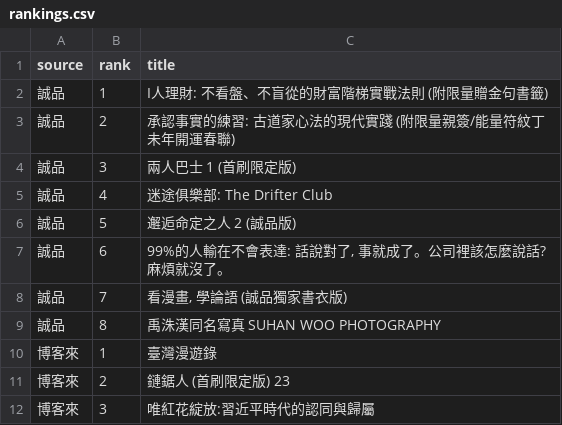
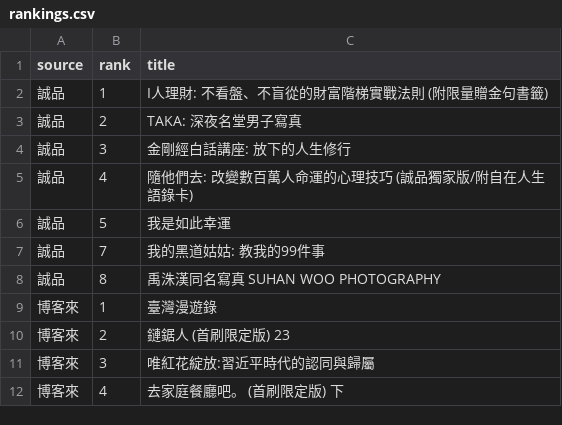
Before and after one commit to ninachang81/book-bestseller-tracker, a CSV file: rankings.csv, drawn as a sheet; only a part is shown; the shorter side is filled out with more unchanged rows.

```diff
--- a/rankings.csv
+++ b/rankings.csv
@@ -2,8 +2,7 @@
 誠品,1,I人理財: 不看盤、不盲從的財富階梯實戰法則 (附限量贈金句書籤)
-誠品,2,承認事實的練習: 古道家心法的現代實踐 (附限量親簽/能量符紋丁未年開運春聯)
-誠品,3,兩人巴士 1 (首刷限定版)
-誠品,4,迷途俱樂部: The Drifter Club
-誠品,5,邂逅命定之人 2 (誠品版)
-誠品,6,"99%的人輸在不會表達: 話說對了, 事就成了。公司裡該怎麼說話? 麻煩就沒了。"
-誠品,7,"看漫畫, 學論語 (誠品獨家書衣版)"
+誠品,2,TAKA: 深夜名堂男子寫真
+誠品,3,金剛經白話講座: 放下的人生修行
+誠品,4,隨他們去: 改變數百萬人命運的心理技巧 (誠品獨家版/附自在人生語錄卡)
+誠品,5,我是如此幸運
+誠品,7,我的黑道姑姑: 教我的99件事
 誠品,8,禹洙漢同名寫真 SUHAN WOO PHOTOGRAPHY
```
Also changed, not shown: 2 other files.
